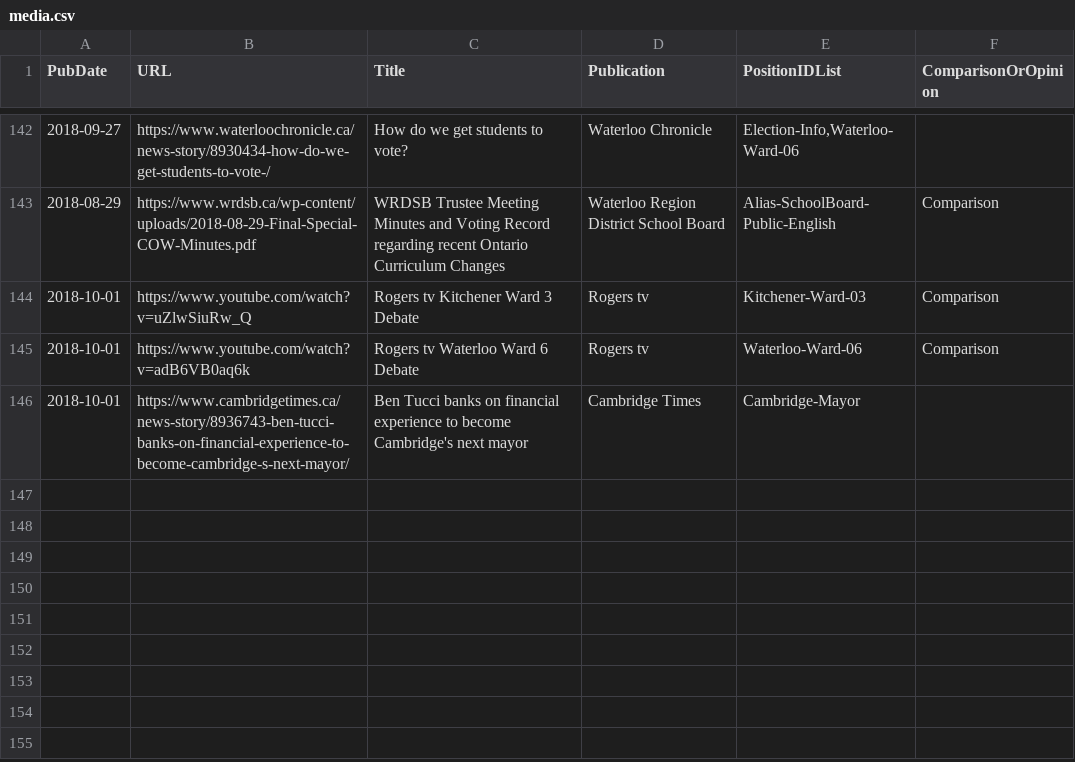
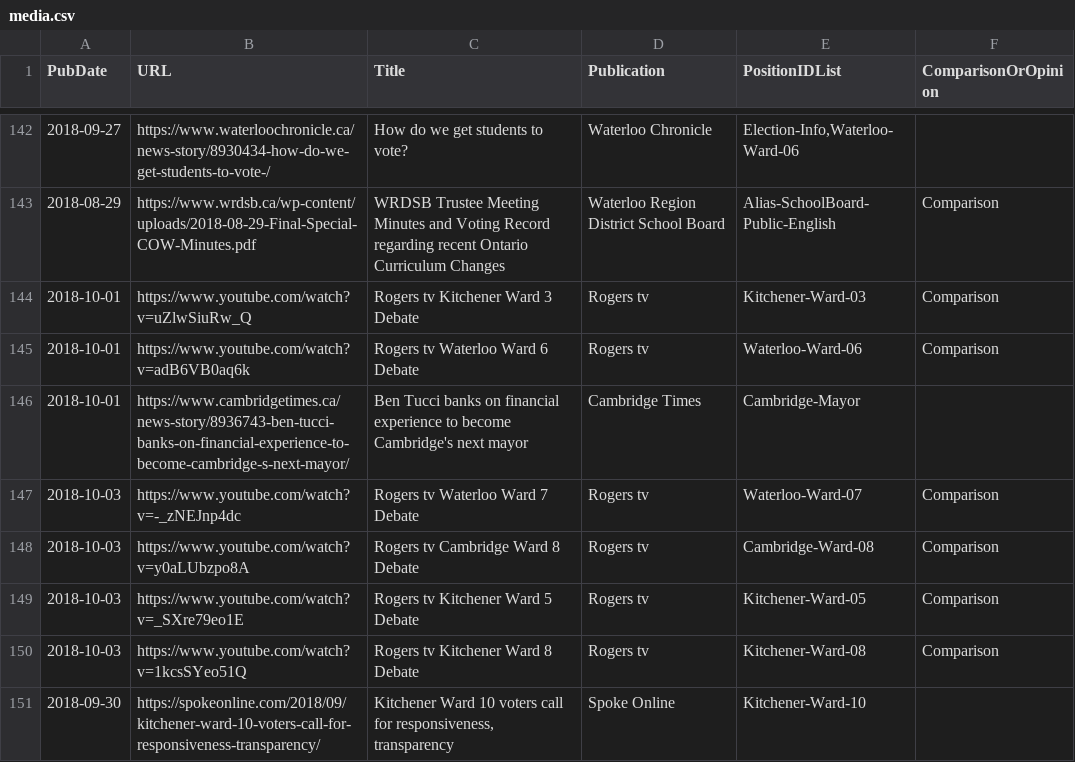
Before and after one commit to s-kennedy/wr-votes, a CSV file: _data/sync/media.csv, drawn as a sheet; only a part is shown, gaps mark what is left out.

Commit message:
Add Rogers debates (Kitchener Ward 5, Kitchener Ward 8, Cambridge Ward 8, Waterloo Ward 7); Spoke Online article about Working Centre meeting

```diff
--- a/_data/sync/media.csv
+++ b/_data/sync/media.csv
@@ -146 +146,6 @@ PubDate,URL,Title,Publication,PositionIDList,ComparisonOrOpinion
 2018-10-01,https://www.cambridgetimes.ca/news-story/8936743-ben-tucci-banks-on-financial-experience-to-become-cambridge-s-next-mayor/,Ben Tucci banks on financial experience to become Cambridge's next mayor,Cambridge Times,Cambridge-Mayor,
+2018-10-03,https://www.youtube.com/watch?v=-_zNEJnp4dc,Rogers tv Waterloo Ward 7 Debate,Rogers tv,Waterloo-Ward-07,Comparison
+2018-10-03,https://www.youtube.com/watch?v=y0aLUbzpo8A,Rogers tv Cambridge Ward 8 Debate,Rogers tv,Cambridge-Ward-08,Comparison
+2018-10-03,https://www.youtube.com/watch?v=_SXre79eo1E,Rogers tv Kitchener Ward 5 Debate,Rogers tv,Kitchener-Ward-05,Comparison
+2018-10-03,https://www.youtube.com/watch?v=1kcsSYeo51Q,Rogers tv Kitchener Ward 8 Debate,Rogers tv,Kitchener-Ward-08,Comparison
+2018-09-30,https://spokeonline.com/2018/09/kitchener-ward-10-voters-call-for-responsiveness-transparency/,"Kitchener Ward 10 voters call for responsiveness, transparency",Spoke Online,Kitchener-Ward-10,
```
